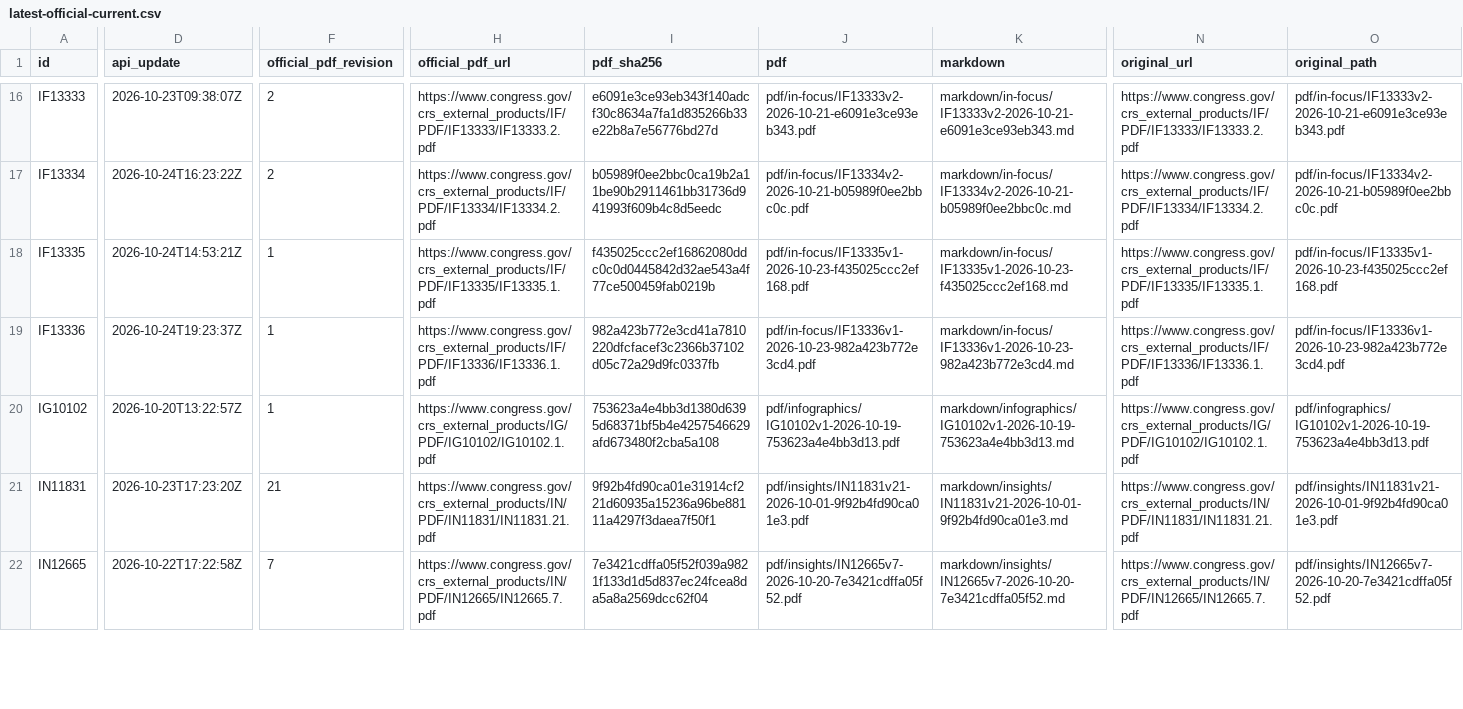
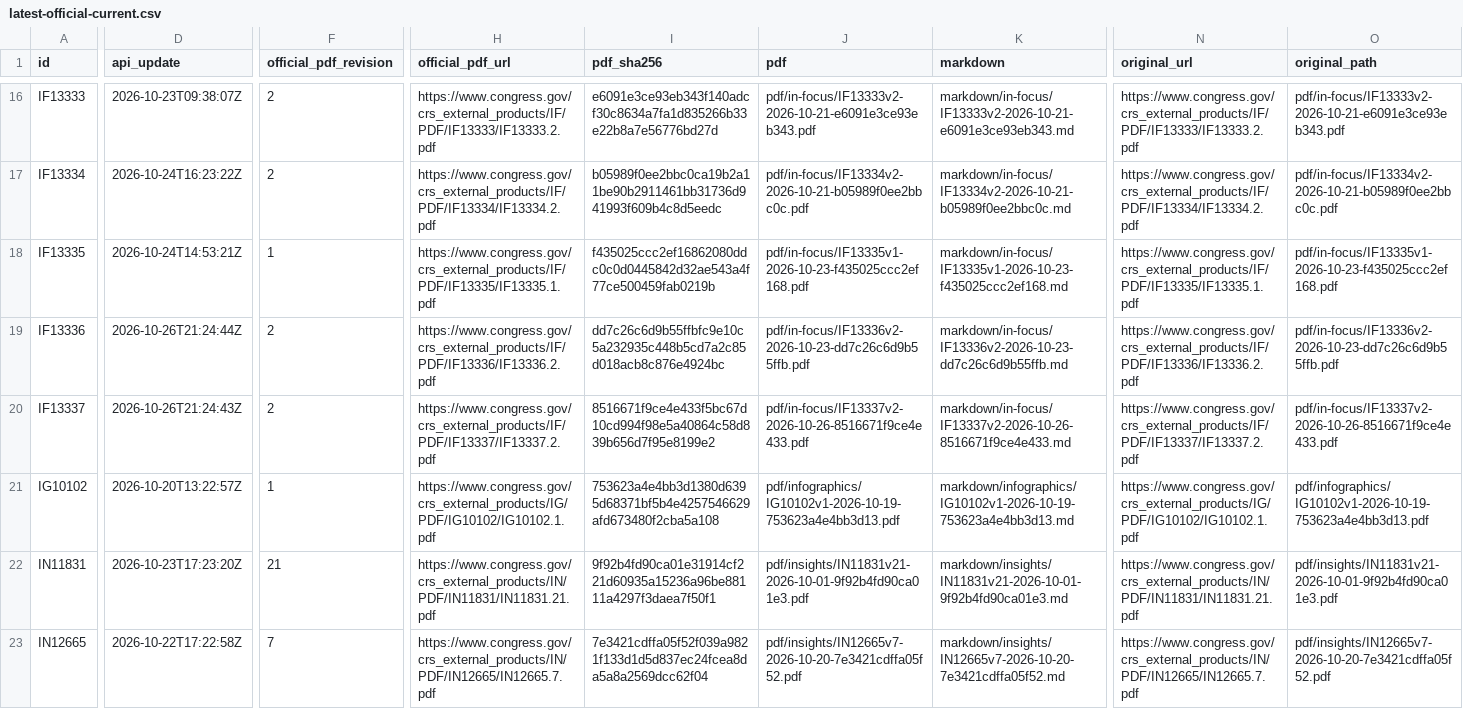
Before and after one commit to krischen-77/crs-reports, a CSV file: data/audits/latest-official-current.csv, drawn as a sheet; only a part is shown, gaps mark what is left out; rows hold the shown columns only; the diff covers the shown part only; the diff names each change by its address in the sheet, - before the commit and + after, or states it on an @@ line.

```diff
--- a/data/audits/latest-official-current.csv
+++ b/data/audits/latest-official-current.csv
-D19 (api_update): 2026-10-24T19:23:37Z
+D19 (api_update): 2026-10-26T21:24:44Z
-F19 (official_pdf_revision): 1
+F19 (official_pdf_revision): 2
-H19 (official_pdf_url): https://www.congress.gov/crs_external_products/IF/PDF/IF13336/IF13336.1.pdf
+H19 (official_pdf_url): https://www.congress.gov/crs_external_products/IF/PDF/IF13336/IF13336.2.pdf
-I19 (pdf_sha256): 982a423b772e3cd41a7810220dfcfacef3c2366b37102d05c72a29d9fc0337fb
+I19 (pdf_sha256): dd7c26c6d9b55ffbfc9e10c5a232935c448b5cd7a2c85d018acb8c876e4924bc
-J19 (pdf): pdf/in-focus/IF13336v1-2026-10-23-982a423b772e3cd4.pdf
+J19 (pdf): pdf/in-focus/IF13336v2-2026-10-23-dd7c26c6d9b55ffb.pdf
-K19 (markdown): markdown/in-focus/IF13336v1-2026-10-23-982a423b772e3cd4.md
+K19 (markdown): markdown/in-focus/IF13336v2-2026-10-23-dd7c26c6d9b55ffb.md
-N19 (original_url): https://www.congress.gov/crs_external_products/IF/PDF/IF13336/IF13336.1.pdf
+N19 (original_url): https://www.congress.gov/crs_external_products/IF/PDF/IF13336/IF13336.2.pdf
-O19 (original_path): pdf/in-focus/IF13336v1-2026-10-23-982a423b772e3cd4.pdf
+O19 (original_path): pdf/in-focus/IF13336v2-2026-10-23-dd7c26c6d9b55ffb.pdf
+row 20: IF13337 | 2026-10-26T21:24:43Z | 2 | https://www.congress.gov/crs_external_products/IF/PDF/IF13337/IF13337.2.pdf | 8516671f9ce4e433f5bc67d10cd994f98e5a40864c58d839b656d7f95e8199e2 | pdf/in-focus/IF13337v2-2026-10-26-8516671f9ce4e433.pdf | markdown/in-focus/IF13337v2-2026-10-26-8516671f9ce4e433.md | https://www.congress.gov/crs_external_products/IF/PDF/IF13337/IF13337.2.pdf | pdf/in-focus/IF13337v2-2026-10-26-8516671f9ce4e433.pdf
```
Also changed, not shown: 4 added rows and 7 edited cells elsewhere in this file, data/archived-reports.csv, 12 other files.
